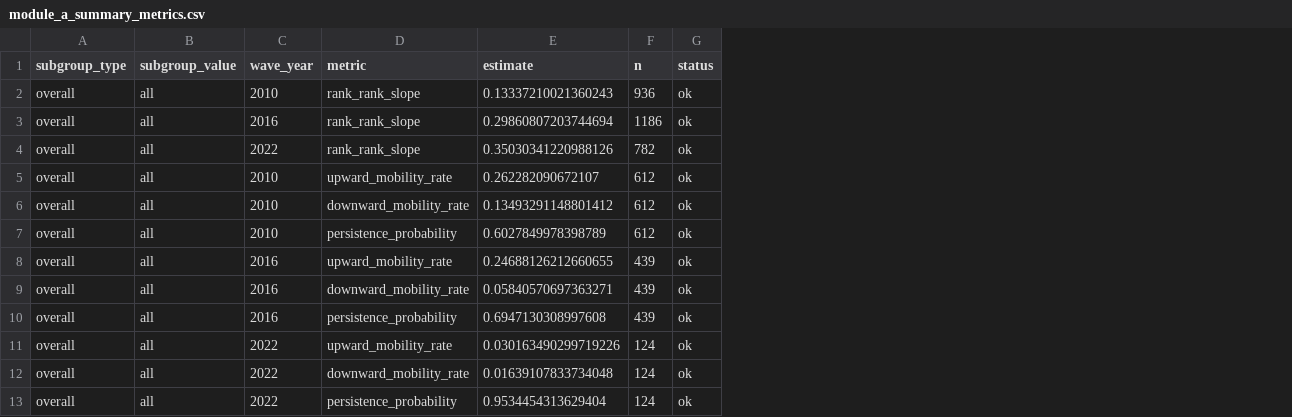
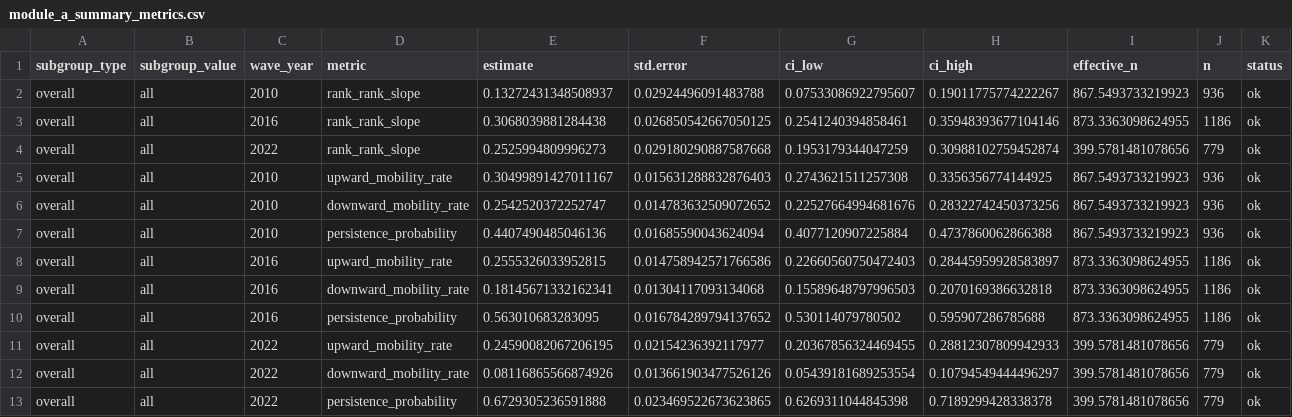
Before and after one commit to nozimmjon/Fellowship-research, a CSV file: outputs/tables/module_a_summary_metrics.csv, drawn as a sheet; addresses are those after the commit; the diff names each change by its address in the sheet, - before the commit and + after, or states it on an @@ line.

```diff
--- a/outputs/tables/module_a_summary_metrics.csv
+++ b/outputs/tables/module_a_summary_metrics.csv
+column F (std.error), rows 2-13: 0.02924496091483788 | 0.026850542667050125 | 0.029180290887587668 | 0.015631288832876403 | 0.014783632509072652 | 0.01685590043624094 | 0.014758942571766586 | 0.01304117093134068 | 0.016784289794137652 | 0.02154236392117977 | 0.013661903477526126 | 0.023469522673623865
+column G (ci_low), rows 2-13: 0.07533086922795607 | 0.2541240394858461 | 0.1953179344047259 | 0.2743621511257308 | 0.22527664994681676 | 0.4077120907225884 | 0.22660560750472403 | 0.15589648797996503 | 0.530114079780502 | 0.20367856324469455 | 0.05439181689253554 | 0.6269311044845398
+column H (ci_high), rows 2-13: 0.19011775774222267 | 0.35948393677104146 | 0.30988102759452874 | 0.3356356774144925 | 0.28322742450373256 | 0.4737860062866388 | 0.28445959928583897 | 0.2070169386632818 | 0.595907286785688 | 0.28812307809942933 | 0.10794549444496297 | 0.7189299428338378
+column I (effective_n), rows 2-13: 867.5493733219923 | 873.3363098624955 | 399.5781481078656 | 867.5493733219923 | 867.5493733219923 | 867.5493733219923 | 873.3363098624955 | 873.3363098624955 | 873.3363098624955 | 399.5781481078656 | 399.5781481078656 | 399.5781481078656
-E2 (estimate): 0.13337210021360243
+E2 (estimate): 0.13272431348508937
-E3 (estimate): 0.29860807203744694
+E3 (estimate): 0.3068039881284438
-E4 (estimate): 0.35030341220988126
+E4 (estimate): 0.2525994809996273
-J4 (n): 782
+J4 (n): 779
-E5 (estimate): 0.262282090672107
+E5 (estimate): 0.30499891427011167
-J5:J7 (n): 612
+J5:J7 (n): 936
-E6 (estimate): 0.13493291148801412
+E6 (estimate): 0.2542520372252747
-E7 (estimate): 0.6027849978398789
+E7 (estimate): 0.4407490485046136
-E8 (estimate): 0.24688126212660655
+E8 (estimate): 0.2555326033952815
-J8:J10 (n): 439
+J8:J10 (n): 1186
-E9 (estimate): 0.05840570697363271
+E9 (estimate): 0.18145671332162341
-E10 (estimate): 0.6947130308997608
+E10 (estimate): 0.563010683283095
-E11 (estimate): 0.030163490299719226
+E11 (estimate): 0.24590082067206195
-J11:J13 (n): 124
+J11:J13 (n): 779
-E12 (estimate): 0.01639107833734048
+E12 (estimate): 0.08116865566874926
-E13 (estimate): 0.9534454313629404
+E13 (estimate): 0.6729305236591888
```
Also changed, not shown: outputs/tables/module_a_transition_matrix.csv, outputs/tables/module_a_upward_mobility.csv, 42 other files.
